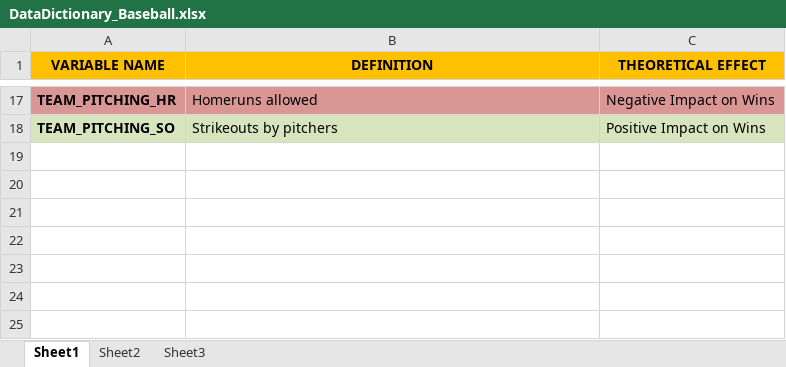
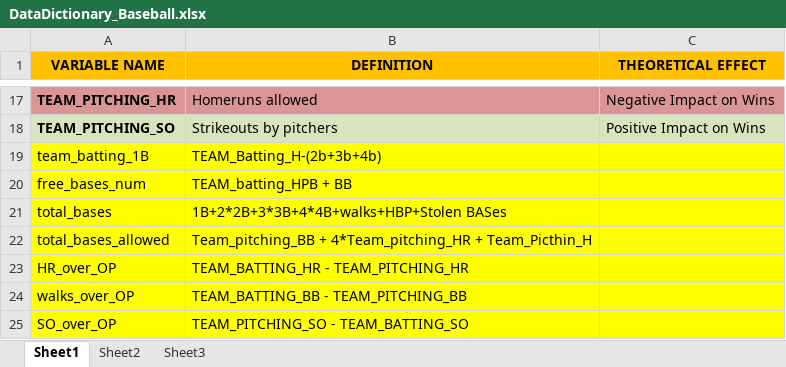
Before and after one commit to jorge3fernandes/MSDS_Northwestern, an Excel workbook: MSDS 411/Unit 01 Moneyball Baseball Problem/Data/DataDictionary_Baseball.xlsx, sheet Sheet1, drawn as a sheet; only a part is shown, gaps mark what is left out; values as stored, in another font and other column widths than the file's, no borders; the diff names each change by its address in the sheet, - before the commit and + after, or states it on an @@ line.

```diff
--- a/MSDS 411/Unit 01 Moneyball Baseball Problem/Data/DataDictionary_Baseball.xlsx (sheet Sheet1)
+++ b/MSDS 411/Unit 01 Moneyball Baseball Problem/Data/DataDictionary_Baseball.xlsx (sheet Sheet1)
+row 19: team_batting_1B | TEAM_Batting_H-(2b+3b+4b)
+row 20: free_bases_num | TEAM_batting_HPB + BB
+row 21: total_bases | 1B+2*2B+3*3B+4*4B+walks+HBP+Stolen BASes
+row 22: total_bases_allowed | Team_pitching_BB + 4*Team_pitching_HR + Team_Picthin_H
+row 23: HR_over_OP | TEAM_BATTING_HR - TEAM_PITCHING_HR
+row 24: walks_over_OP | TEAM_BATTING_BB - TEAM_PITCHING_BB
+row 25: SO_over_OP | TEAM_PITCHING_SO - TEAM_BATTING_SO
```
Also changed, not shown: write.xlsx, 7 other files.
